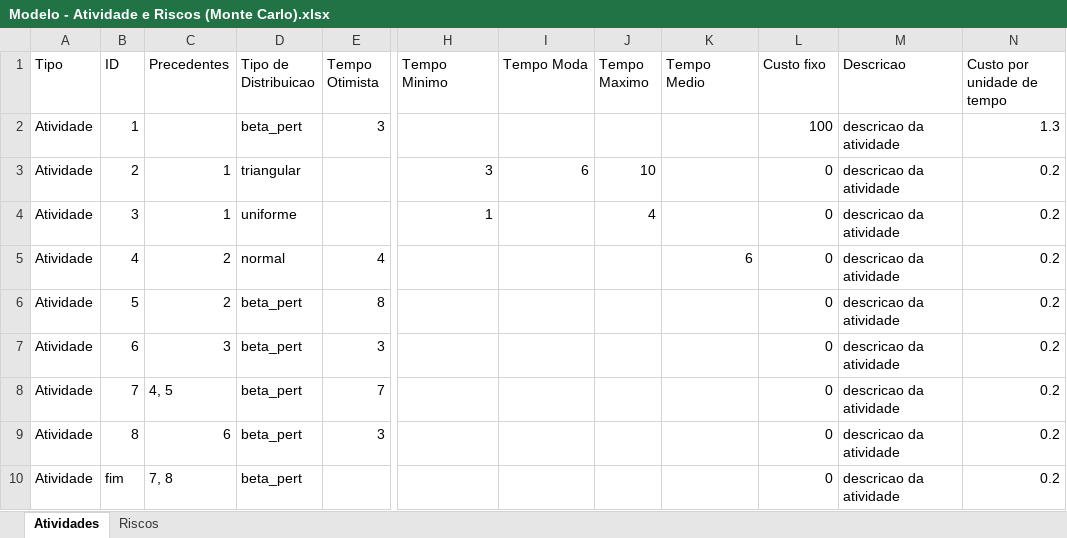
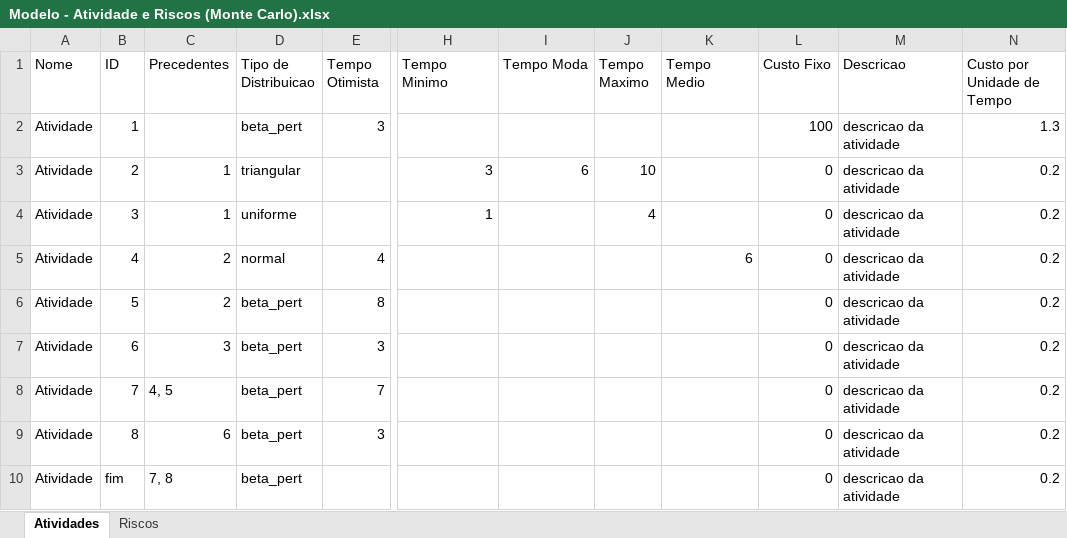
Before and after one commit to gaba23/ARNA_UFPE, an Excel workbook: resources/Modelo - Atividade e Riscos (Monte Carlo).xlsx, sheet Atividades, drawn as a sheet; only a part is shown, gaps mark what is left out; values as stored, in another font and other column widths than the file's, no borders; the diff names each change by its address in the sheet, - before the commit and + after, or states it on an @@ line.

Commit message:
Resources update.

```diff
--- a/resources/Modelo - Atividade e Riscos (Monte Carlo).xlsx (sheet Atividades)
+++ b/resources/Modelo - Atividade e Riscos (Monte Carlo).xlsx (sheet Atividades)
-A1: Tipo
+A1: Nome
-L1: Custo fixo
+L1: Custo Fixo
-N1: Custo por unidade de tempo
+N1: Custo por Unidade de Tempo
```
Also changed, not shown: sheet Riscos, 7 other files.
